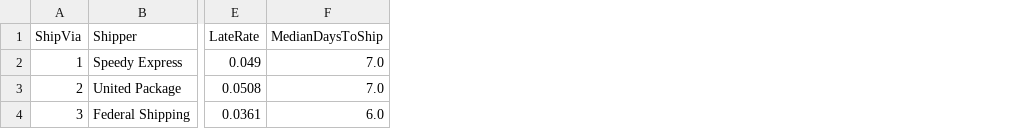
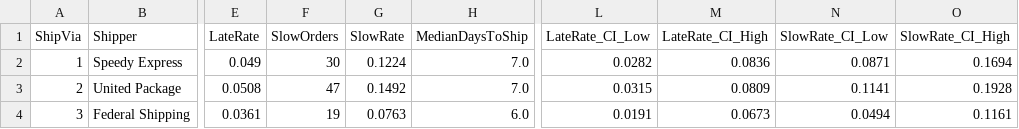
Before and after one commit to lichengsu/northwind-analysis, a CSV file: outputs/q2_by_shipper.csv, drawn as a sheet; only a part is shown, gaps mark what is left out; the diff names each change by its address in the sheet, - before the commit and + after, or states it on an @@ line.

Commit message:
Deepen Q1-Q3: discount profit model, shipper tests, London gap
Q1: regression of lift on any-discount and discount depth, pooled and
within-customer; profit/loss curves at an assumed 30% margin with
20%/40% sensitivity and break-even discounts.
Q2: significance tests of Federal Shipping vs. the other shippers on
late rate, stalled dispatch, days to dispatch, and freight share.
Q3: orders-per-person vs. order-value split of the London gap, discount
rate by customer size, paired same-customer office comparison.
Fix London discount rate on the page (8.8%, previously shown as 8.9%).

```diff
--- a/outputs/q2_by_shipper.csv
+++ b/outputs/q2_by_shipper.csv
+column F (SlowOrders), rows 2-4: 30 | 47 | 19
+column G (SlowRate), rows 2-4: 0.1224 | 0.1492 | 0.0763
+column L (LateRate_CI_Low), rows 2-4: 0.0282 | 0.0315 | 0.0191
+column M (LateRate_CI_High), rows 2-4: 0.0836 | 0.0809 | 0.0673
+column N (SlowRate_CI_Low), rows 2-4: 0.0871 | 0.1141 | 0.0494
+column O (SlowRate_CI_High), rows 2-4: 0.1694 | 0.1928 | 0.1161
```
Also changed, not shown: outputs/q2_by_promised_window.csv, outputs/q3_offices.csv, 20 other files.
